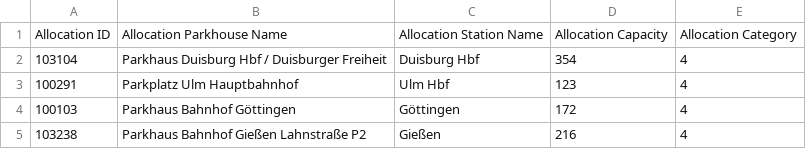
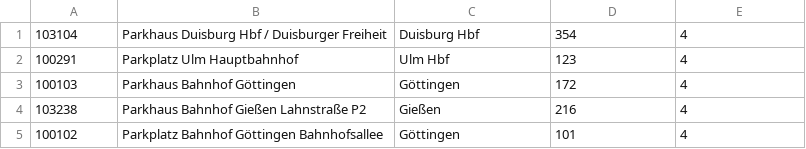
Before and after one commit to Jinglebear/db-ripper, a CSV file: misc/parking-allocations.csv, drawn as a sheet; only a part is shown; the shorter side is filled out with more unchanged rows.

Commit message:
Deleted first line of parking-allocations.csv

```diff
--- a/misc/parking-allocations.csv
+++ b/misc/parking-allocations.csv
@@ -1,2 +1 @@
-Allocation ID,Allocation Parkhouse Name,Allocation Station Name,Allocation Capacity,Allocation Category
 103104,Parkhaus Duisburg Hbf / Duisburger Freiheit,Duisburg Hbf,354,4
```
